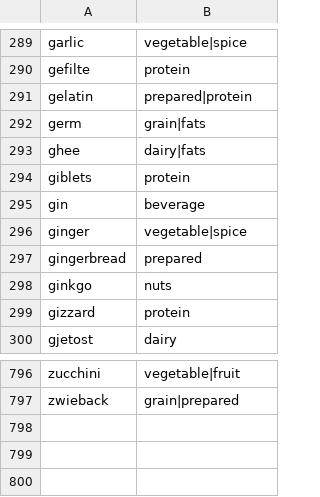
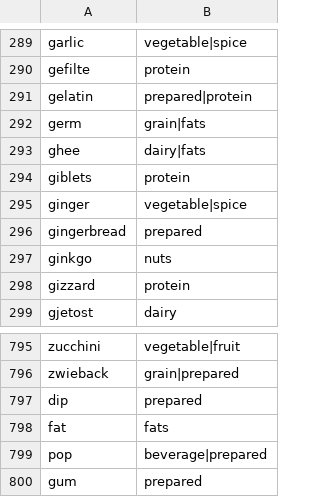
Before and after one commit to tlgeorgemailcom/daily-plate, a CSV file: src/lib/data/scrambled-words.csv, drawn as a sheet; only a part is shown, gaps mark what is left out; removed rows and columns are numbered as before the commit, all else as after; the diff names each change by its address in the sheet, - before the commit and + after, or states it on an @@ line.

```diff
--- a/src/lib/data/scrambled-words.csv
+++ b/src/lib/data/scrambled-words.csv
-row 295: gin | beverage
+row 797: dip | prepared
+row 798: fat | fats
+row 799: pop | beverage|prepared
+row 800: gum | prepared
```
Also changed, not shown: src/lib/data/scrambled-words-combined.csv, 3 other files.
